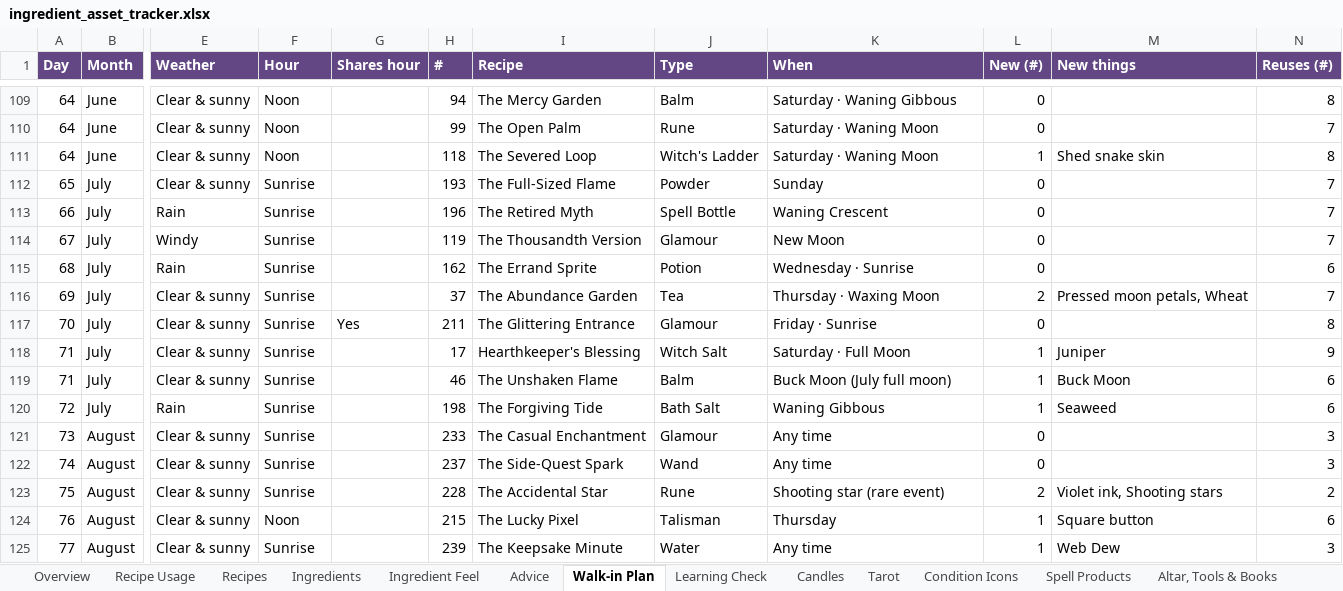
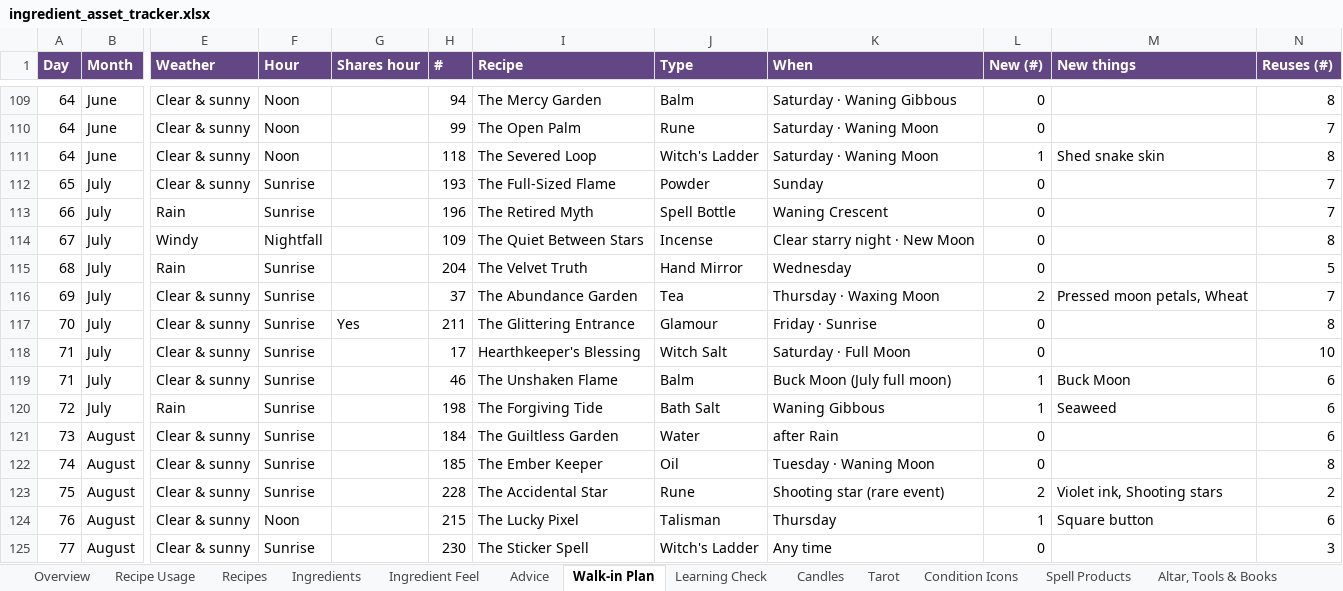
Before and after one commit to you36911-lab/The-Loveborne-Witchs-Emporium, an Excel workbook: ingredient_asset_tracker.xlsx, sheet Walk-in Plan, drawn as a sheet; only a part is shown, gaps mark what is left out; values as stored, in another font and other column widths than the file's, no borders; charts and pictures and conditional formats not drawn; the diff covers the shown part only; the diff names each change by its address in the sheet, - before the commit and + after, or states it on an @@ line.

```diff
--- a/ingredient_asset_tracker.xlsx (sheet Walk-in Plan)
+++ b/ingredient_asset_tracker.xlsx (sheet Walk-in Plan)
-F114 (Hour): Sunrise
+F114 (Hour): Nightfall
-H114 (#): 119
+H114 (#): 109
-I114 (Recipe): The Thousandth Version
+I114 (Recipe): The Quiet Between Stars
-J114 (Type): Glamour
+J114 (Type): Incense
-K114 (When): New Moon
+K114 (When): Clear starry night · New Moon
-N114 (Reuses (#)): 7
+N114 (Reuses (#)): 8
-H115 (#): 162
+H115 (#): 204
-I115 (Recipe): The Errand Sprite
+I115 (Recipe): The Velvet Truth
-J115 (Type): Potion
+J115 (Type): Hand Mirror
-K115 (When): Wednesday · Sunrise
+K115 (When): Wednesday
-N115 (Reuses (#)): 6
+N115 (Reuses (#)): 5
-L118 (New (#)): 1
+L118 (New (#)): 0
-M118 (New things): Juniper
+M118 (New things): (empty)
-N118 (Reuses (#)): 9
+N118 (Reuses (#)): 10
-H121 (#): 233
+H121 (#): 184
-I121 (Recipe): The Casual Enchantment
+I121 (Recipe): The Guiltless Garden
-J121 (Type): Glamour
+J121 (Type): Water
-K121 (When): Any time
+K121 (When): after Rain
-N121 (Reuses (#)): 3
+N121 (Reuses (#)): 6
-H122 (#): 237
+H122 (#): 185
-I122 (Recipe): The Side-Quest Spark
+I122 (Recipe): The Ember Keeper
-J122 (Type): Wand
+J122 (Type): Oil
-K122 (When): Any time
+K122 (When): Tuesday · Waning Moon
-N122 (Reuses (#)): 3
+N122 (Reuses (#)): 8
-H125 (#): 239
+H125 (#): 230
-I125 (Recipe): The Keepsake Minute
+I125 (Recipe): The Sticker Spell
-J125 (Type): Water
+J125 (Type): Witch's Ladder
-L125 (New (#)): 1
+L125 (New (#)): 0
-M125 (New things): Web Dew
+M125 (New things): (empty)
```
Also changed, not shown: 10 added rows, 12 removed rows and 130 edited cells elsewhere in this sheet, sheet Learning Check, formulas that keep their value, 2 other files.
